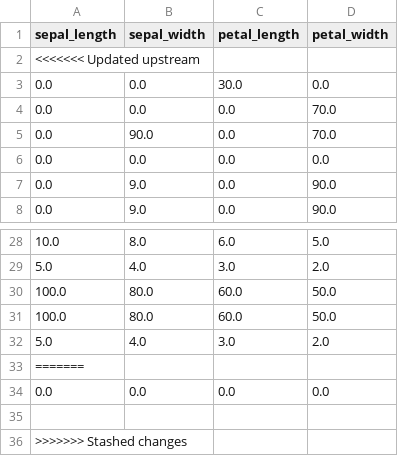
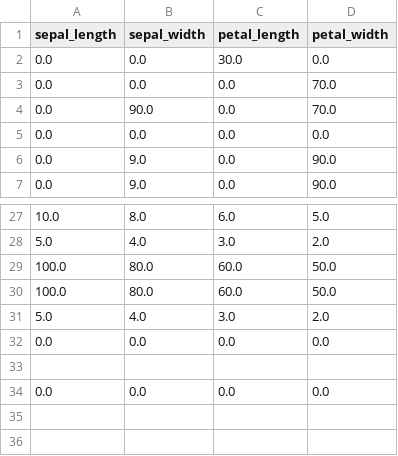
Before and after one commit to MyMLOpsProjects/20_Model_CI-CD_using_Render_DataInference, a CSV file: live_inputs.csv, drawn as a sheet; only a part is shown, gaps mark what is left out.

Commit message:
Update live_inputs.csv on 2025-08-11 04:23:03

```diff
--- a/live_inputs.csv
+++ b/live_inputs.csv
@@ -1,3 +1,2 @@
 sepal_length,sepal_width,petal_length,petal_width
-<<<<<<< Updated upstream
 0.0,0.0,30.0,0.0
@@ -32,5 +31,4 @@ sepal_length,sepal_width,petal_length,petal_width
 5.0,4.0,3.0,2.0
-=======
 0.0,0.0,0.0,0.0
 
->>>>>>> Stashed changes
+0.0,0.0,0.0,0.0
```
